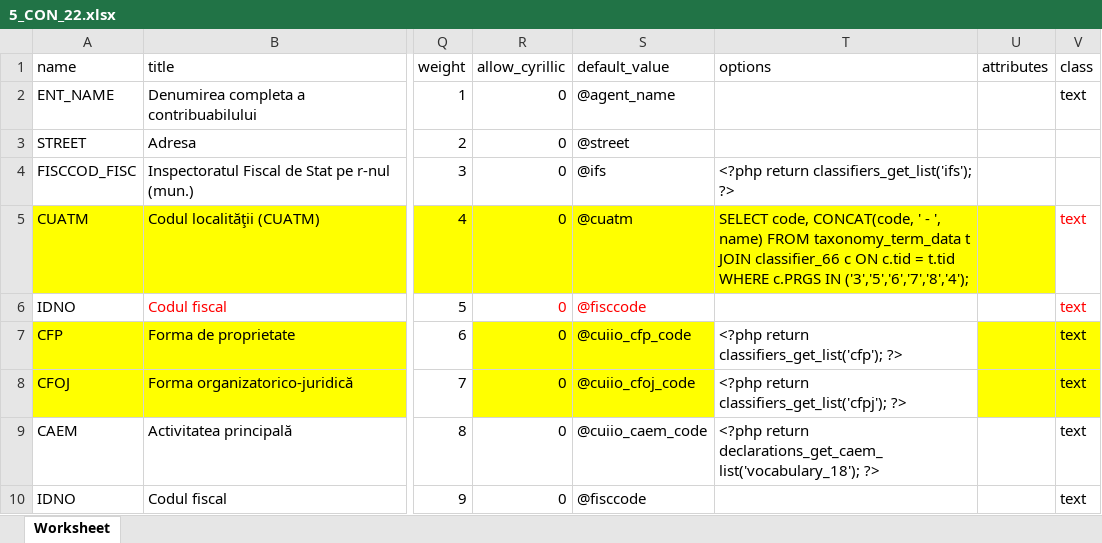
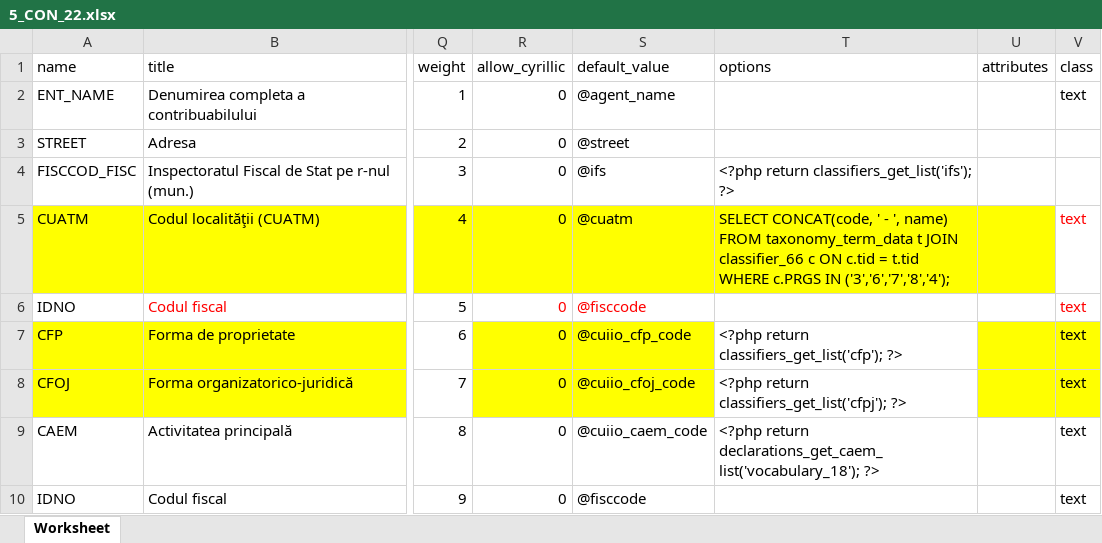
Before and after one commit to androidacvtivity/18, an Excel workbook: 5-con_22/5_CON_22.xlsx, sheet Worksheet, drawn as a sheet; only a part is shown, gaps mark what is left out; values as stored, in another font and other column widths than the file's, no borders; the diff names each change by its address in the sheet, - before the commit and + after, or states it on an @@ line.

```diff
--- a/5-con_22/5_CON_22.xlsx (sheet Worksheet)
+++ b/5-con_22/5_CON_22.xlsx (sheet Worksheet)
-T5 (options): SELECT code, CONCAT(code, ' - ', name) FROM taxonomy_term_data t JOIN classifier_66 c ON c.tid = t.tid WHERE c.PRGS IN ('3','5','6','7','8','4');
+T5 (options): SELECT CONCAT(code, ' - ', name) FROM taxonomy_term_data t JOIN classifier_66 c ON c.tid = t.tid WHERE c.PRGS IN ('3','6','7','8','4');
```
Also changed, not shown: 1 other file.
